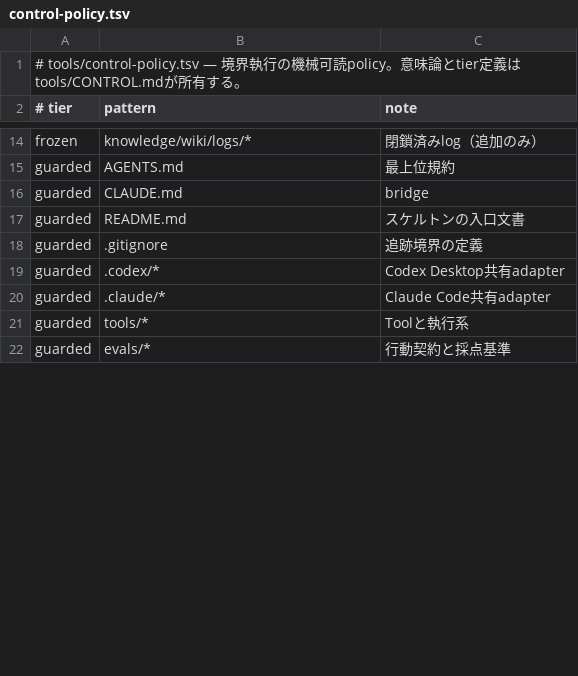
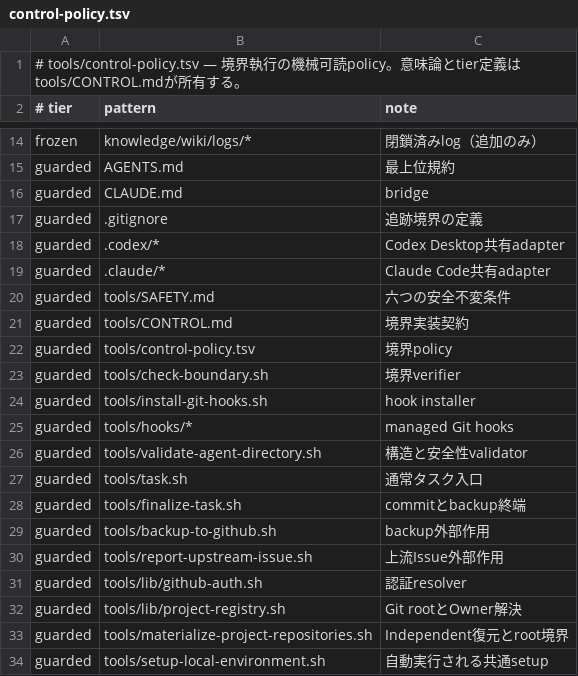
Before and after one commit to narukijima/agent-directory, a TSV file: tools/control-policy.tsv, drawn as a sheet; only a part is shown, gaps mark what is left out; the diff covers the shown part only.

Commit message:
refactor: confine guarded changes to safety controls

```diff
--- a/tools/control-policy.tsv
+++ b/tools/control-policy.tsv
@@ -16,3 +16,2 @@ guarded	AGENTS.md	最上位規約
 guarded	CLAUDE.md	bridge
-guarded	README.md	スケルトンの入口文書
 guarded	.gitignore	追跡境界の定義
@@ -20,3 +19,16 @@ guarded	.codex/*	Codex Desktop共有adapter
 guarded	.claude/*	Claude Code共有adapter
-guarded	tools/*	Toolと執行系
-guarded	evals/*	行動契約と採点基準
+guarded	tools/SAFETY.md	六つの安全不変条件
+guarded	tools/CONTROL.md	境界実装契約
+guarded	tools/control-policy.tsv	境界policy
+guarded	tools/check-boundary.sh	境界verifier
+guarded	tools/install-git-hooks.sh	hook installer
+guarded	tools/hooks/*	managed Git hooks
+guarded	tools/validate-agent-directory.sh	構造と安全性validator
+guarded	tools/task.sh	通常タスク入口
+guarded	tools/finalize-task.sh	commitとbackup終端
+guarded	tools/backup-to-github.sh	backup外部作用
+guarded	tools/report-upstream-issue.sh	上流Issue外部作用
+guarded	tools/lib/github-auth.sh	認証resolver
+guarded	tools/lib/project-registry.sh	Git rootとOwner解決
+guarded	tools/materialize-project-repositories.sh	Independent復元とroot境界
+guarded	tools/setup-local-environment.sh	自動実行される共通setup
```
Also changed, not shown: 29 added rows, 6 removed rows and 2 edited cells elsewhere in this file, 7 other files.
